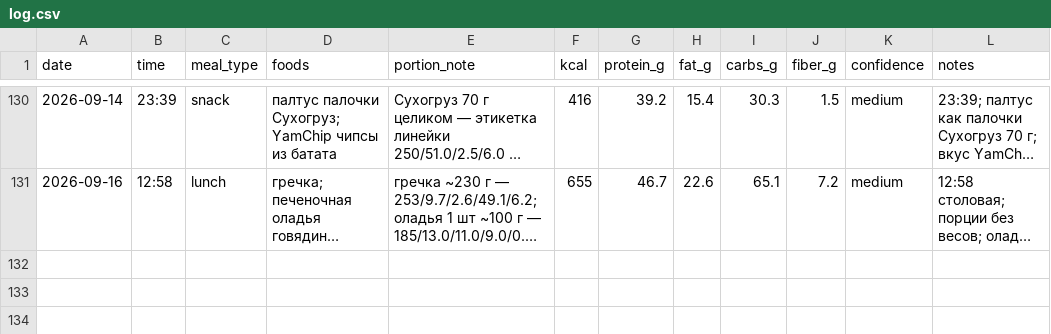
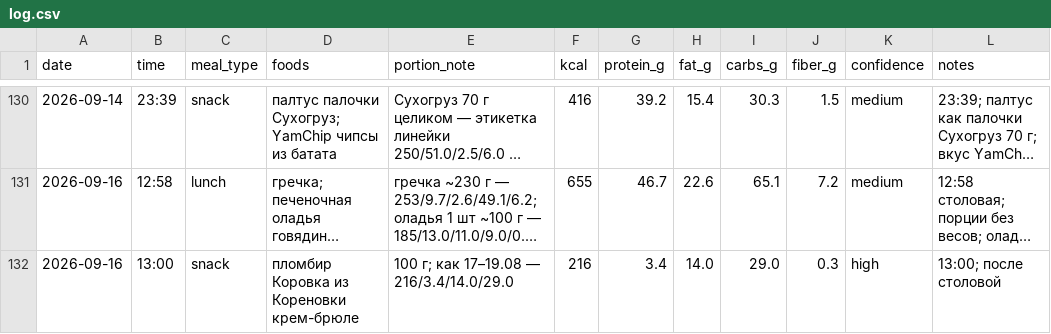
Before and after one commit to xamartinsa/goals, a CSV file: nutrition/log.csv, drawn as a sheet; only a part is shown, gaps mark what is left out; long unchanged cells end in …; the diff names each change by its address in the sheet, - before the commit and + after, or states it on an @@ line.

```diff
--- a/nutrition/log.csv
+++ b/nutrition/log.csv
+row 132: 2026-09-16 | 13:00 | snack | пломбир Коровка из Кореновки крем-брюле | 100 г; как 17–19.08 — 216/3.4/14.0/29.0 | 216 | 3.4 | 14.0 | 29.0 | 0.3 | high | 13:00; после столовой
```
Also changed, not shown: 1 other file.
